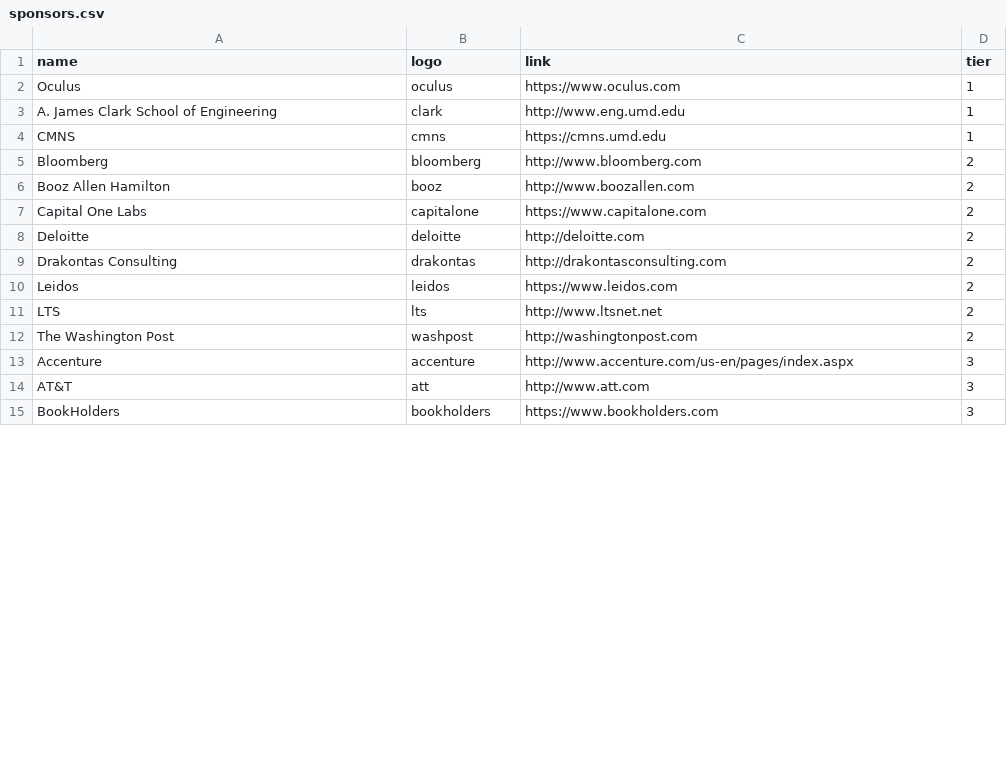
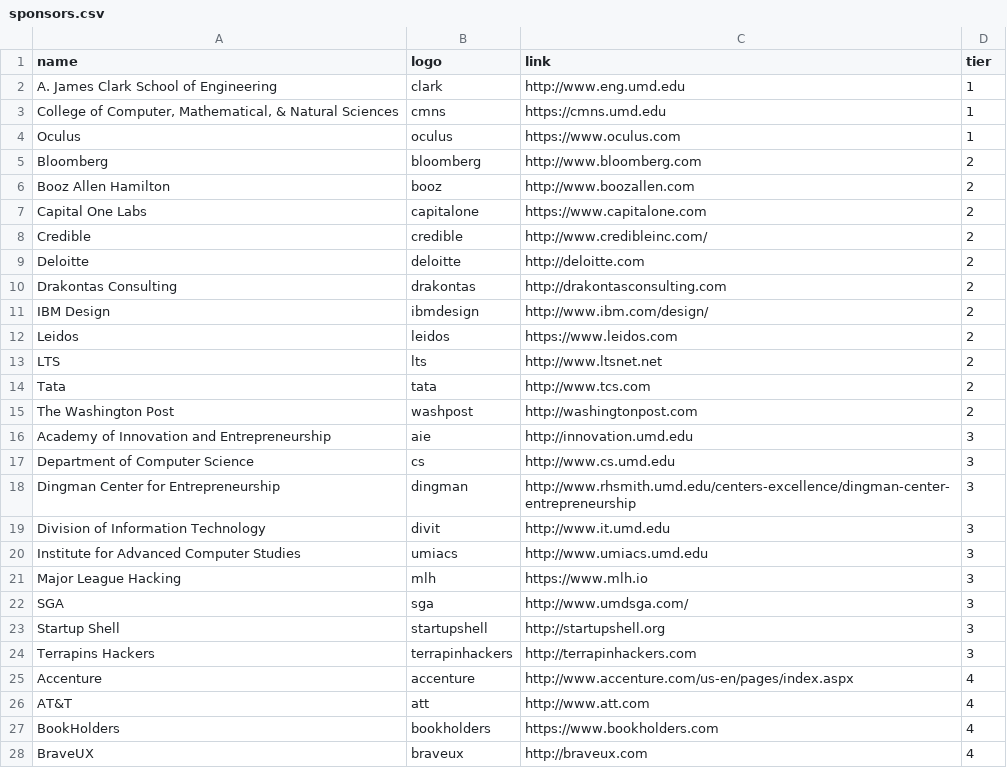
Before and after one commit to bitcamp/bitcamp-site-2015, a CSV file: _data/sponsors.csv, drawn as a sheet; only a part is shown; the diff covers the shown part only.

Commit message:
all new sponsor logos

```diff
--- a/_data/sponsors.csv
+++ b/_data/sponsors.csv
@@ -1,5 +1,5 @@
 name,logo,link,tier
+A. James Clark School of Engineering,clark,http://www.eng.umd.edu,1
+"College of Computer, Mathematical, & Natural Sciences",cmns,https://cmns.umd.edu,1
 Oculus,oculus,https://www.oculus.com,1
-A. James Clark School of Engineering,clark,http://www.eng.umd.edu,1
-CMNS,cmns,https://cmns.umd.edu,1
 Bloomberg,bloomberg,http://www.bloomberg.com,2
@@ -7,9 +7,22 @@ Booz Allen Hamilton,booz,http://www.boozallen.com,2
 Capital One Labs,capitalone,https://www.capitalone.com,2
+Credible,credible,http://www.credibleinc.com/,2
 Deloitte,deloitte,http://deloitte.com,2
 Drakontas Consulting,drakontas,http://drakontasconsulting.com,2
+IBM Design,ibmdesign,http://www.ibm.com/design/,2
 Leidos,leidos,https://www.leidos.com,2
 LTS,lts,http://www.ltsnet.net,2
+Tata,tata,http://www.tcs.com,2
 The Washington Post,washpost,http://washingtonpost.com,2
-Accenture,accenture,http://www.accenture.com/us-en/pages/index.aspx,3
-AT&T,att,http://www.att.com,3
-BookHolders,bookholders,https://www.bookholders.com,3
+Academy of Innovation and Entrepreneurship,aie,http://innovation.umd.edu,3
+Department of Computer Science,cs,http://www.cs.umd.edu,3
+Dingman Center for Entrepreneurship,dingman,http://www.rhsmith.umd.edu/centers-excellence/dingman-center-entrepreneurship,3
+Division of Information Technology,divit,http://www.it.umd.edu,3
+Institute for Advanced Computer Studies,umiacs,http://www.umiacs.umd.edu,3
+Major League Hacking,mlh,https://www.mlh.io,3
+SGA,sga,http://www.umdsga.com/,3
+Startup Shell,startupshell,http://startupshell.org,3
+Terrapins Hackers,terrapinhackers,http://terrapinhackers.com,3
+Accenture,accenture,http://www.accenture.com/us-en/pages/index.aspx,4
+AT&T,att,http://www.att.com,4
+BookHolders,bookholders,https://www.bookholders.com,4
+BraveUX,braveux,http://braveux.com,4
```
Also changed, not shown: 23 added rows, 4 removed rows and 15 edited cells elsewhere in this file, 24 other files.
